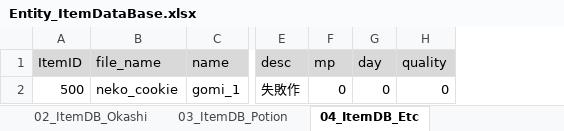
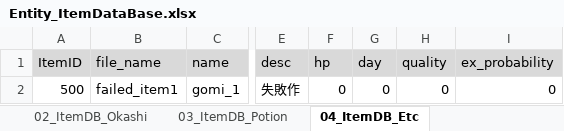
Before and after one commit to matoarita/Okashi_Atlier2, an Excel workbook: Assets/Excel_Data/Entity_ItemDataBase.xlsx, sheet 04_ItemDB_Etc, drawn as a sheet; only a part is shown, gaps mark what is left out; values as stored, in another font and other column widths than the file's, no borders; the diff names each change by its address in the sheet, - before the commit and + after, or states it on an @@ line.

```diff
--- a/Assets/Excel_Data/Entity_ItemDataBase.xlsx (sheet 04_ItemDB_Etc)
+++ b/Assets/Excel_Data/Entity_ItemDataBase.xlsx (sheet 04_ItemDB_Etc)
+column I (ex_probability), row 2: 0
-F1: mp
+F1: hp
-B2 (file_name): neko_cookie
+B2 (file_name): failed_item1
```
Also changed, not shown: sheet 02_ItemDB_Okashi, sheet 03_ItemDB_Potion, sheet 01_ItemDB_Material, 36 other files.
